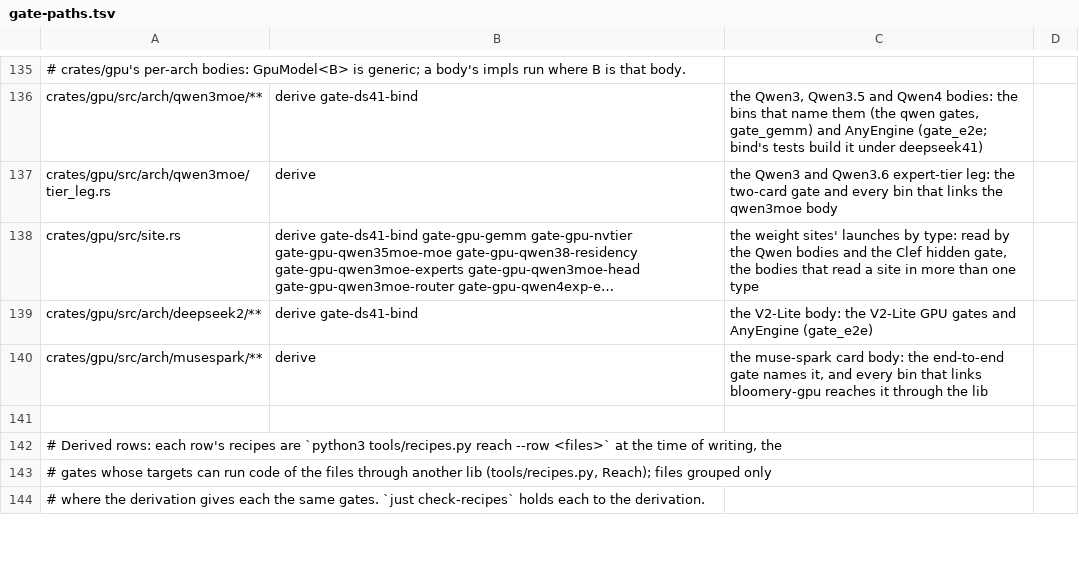
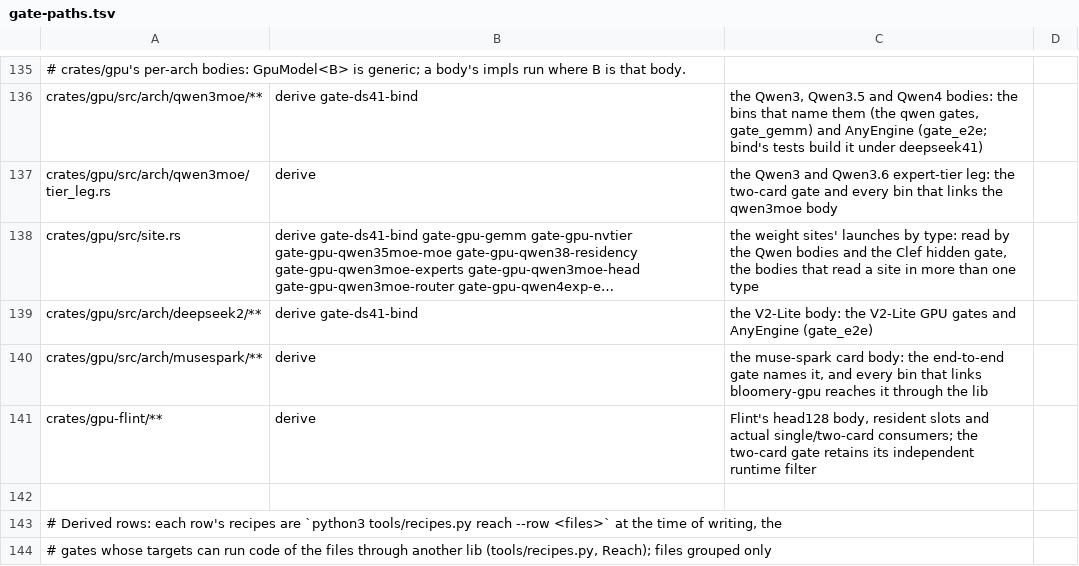
Before and after one commit to Burntgogi/bloomery, a TSV file: tools/gate-paths.tsv, drawn as a sheet; only a part is shown, gaps mark what is left out; the shorter side is filled out with more unchanged rows; long unchanged cells end in …; the diff names each change by its address in the sheet, - before the commit and + after, or states it on an @@ line.

Commit message:
test(flint): capture forced trajectories and cover real two-card consumers

```diff
--- a/tools/gate-paths.tsv
+++ b/tools/gate-paths.tsv
+row 141: crates/gpu-flint/** | derive | Flint's head128 body, resident slots and actual single/two-card consumers; the two-card gate retains its independent runtime filter
```
Also changed, not shown: tools/gate-class.tsv, 17 other files.
